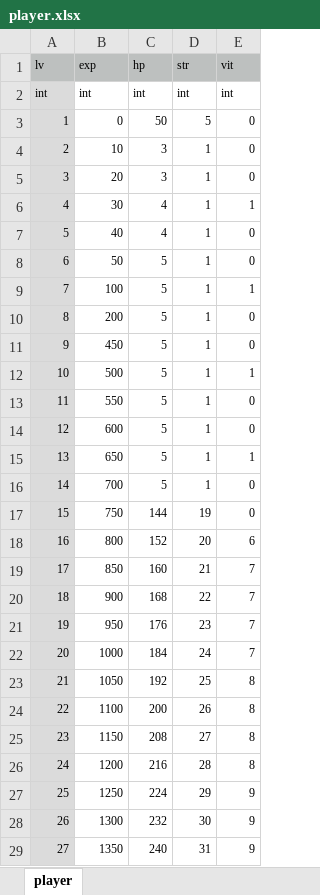
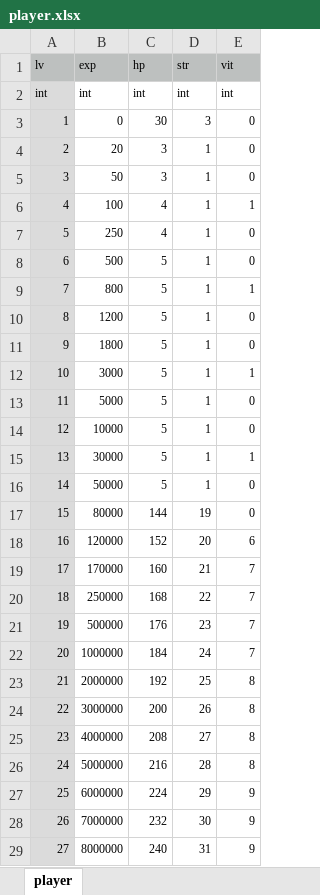
Before and after one commit to syun77/FlixelRL, an Excel workbook: docs/player.xlsx, sheet player, drawn as a sheet; only a part is shown; values as stored, in another font and other column widths than the file's, no borders; the diff covers the shown part only; the diff names each change by its address in the sheet, - before the commit and + after, or states it on an @@ line.

```diff
--- a/docs/player.xlsx (sheet player)
+++ b/docs/player.xlsx (sheet player)
-C3 (hp): 50
+C3 (hp): 30
-D3 (str): 5
+D3 (str): 3
-B4 (exp): 10
+B4 (exp): 20
-B5 (exp): 20
+B5 (exp): 50
-B6 (exp): 30
+B6 (exp): 100
-B7 (exp): 40
+B7 (exp): 250
-B8 (exp): 50
+B8 (exp): 500
-B9 (exp): 100
+B9 (exp): 800
-B10 (exp): 200
+B10 (exp): 1200
-B11 (exp): 450
+B11 (exp): 1800
-B12 (exp): 500
+B12 (exp): 3000
-B13 (exp): 550
+B13 (exp): 5000
-B14 (exp): 600
+B14 (exp): 10000
-B15 (exp): 650
+B15 (exp): 30000
-B16 (exp): 700
+B16 (exp): 50000
-B17 (exp): 750
+B17 (exp): 80000
-B18 (exp): 800
+B18 (exp): 120000
-B19 (exp): 850
+B19 (exp): 170000
-B20 (exp): 900
+B20 (exp): 250000
-B21 (exp): 950
+B21 (exp): 500000
-B22 (exp): 1000
+B22 (exp): 1000000
-B23 (exp): 1050
+B23 (exp): 2000000
-B24 (exp): 1100
+B24 (exp): 3000000
-B25 (exp): 1150
+B25 (exp): 4000000
-B26 (exp): 1200
+B26 (exp): 5000000
-B27 (exp): 1250
+B27 (exp): 6000000
-B28 (exp): 1300
+B28 (exp): 7000000
-B29 (exp): 1350
+B29 (exp): 8000000
```
Also changed, not shown: 73 edited cells elsewhere in this sheet, docs/enemy.xlsx, 4 other files.
